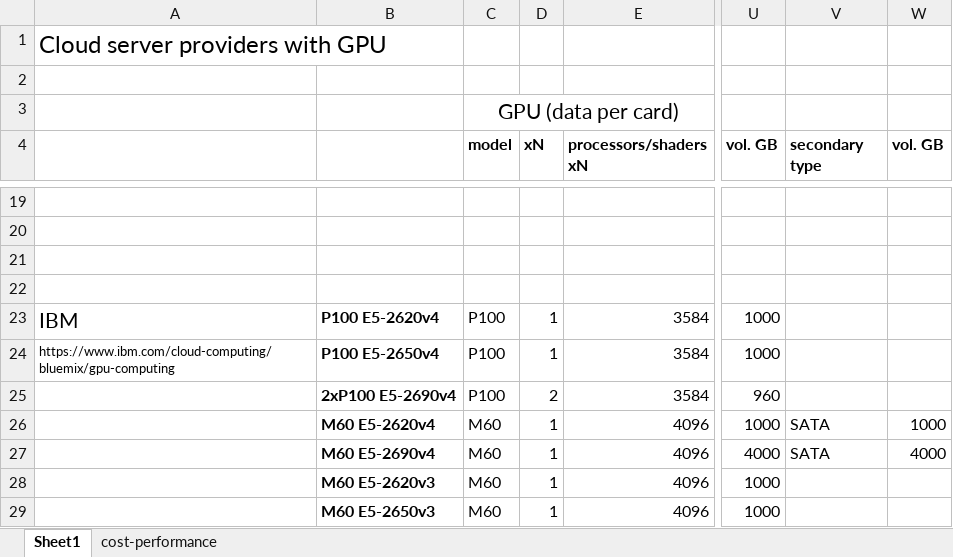
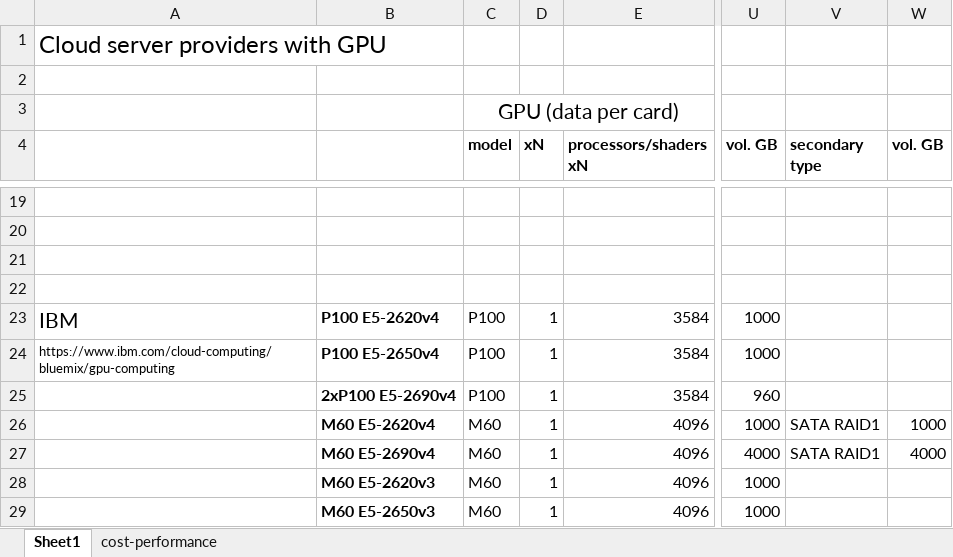
Before and after one commit to pyotr777/cloud_providers, an Excel workbook: Comparison table updated 3.xlsx, sheet Sheet1, drawn as a sheet; only a part is shown, gaps mark what is left out; values as stored, in another font and other column widths than the file's, no borders; conditional formats not drawn; the diff names each change by its address in the sheet, - before the commit and + after, or states it on an @@ line.

Commit message:
IBM HDD RAID added.

```diff
--- a/Comparison table updated 3.xlsx (sheet Sheet1)
+++ b/Comparison table updated 3.xlsx (sheet Sheet1)
-D25 (xN): 2
+D25 (xN): 1
-V26:V27 (secondary type): SATA
+V26:V27 (secondary type): SATA RAID1
```
Also changed, not shown: sheet cost-performance.
